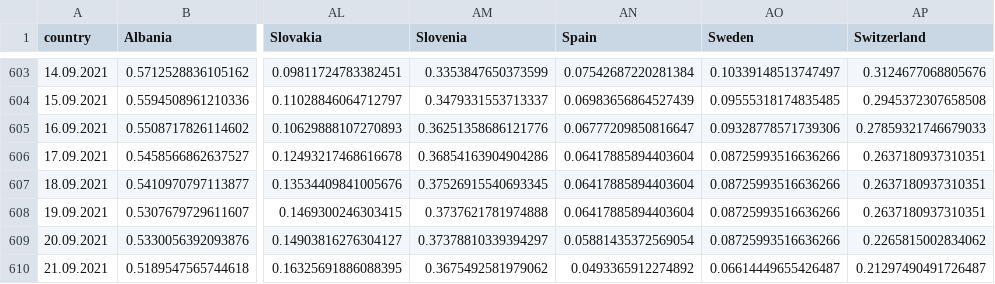
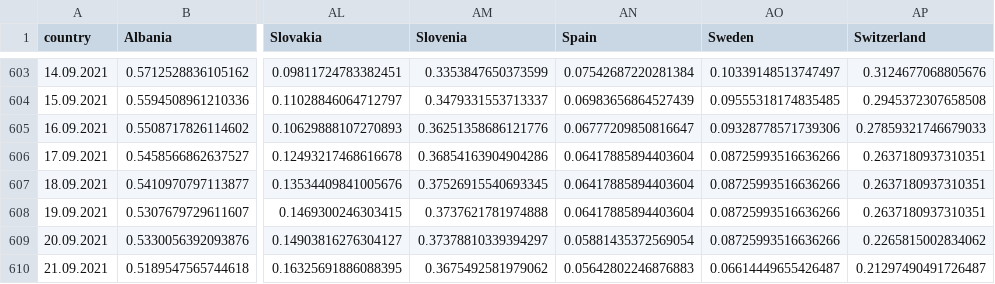
Before and after one commit to ctc/COVID-19-europe, a CSV file: by_population_grow_percent_confirmed.csv, drawn as a sheet; only a part is shown, gaps mark what is left out; the diff names each change by its address in the sheet, - before the commit and + after, or states it on an @@ line.

```diff
--- a/by_population_grow_percent_confirmed.csv
+++ b/by_population_grow_percent_confirmed.csv
-AN610 (Spain): 0.0493365912274892
+AN610 (Spain): 0.05642802246876883
```
Also changed, not shown: by_population_confirmed.csv, by_population_deaths.csv, 5 other files.
